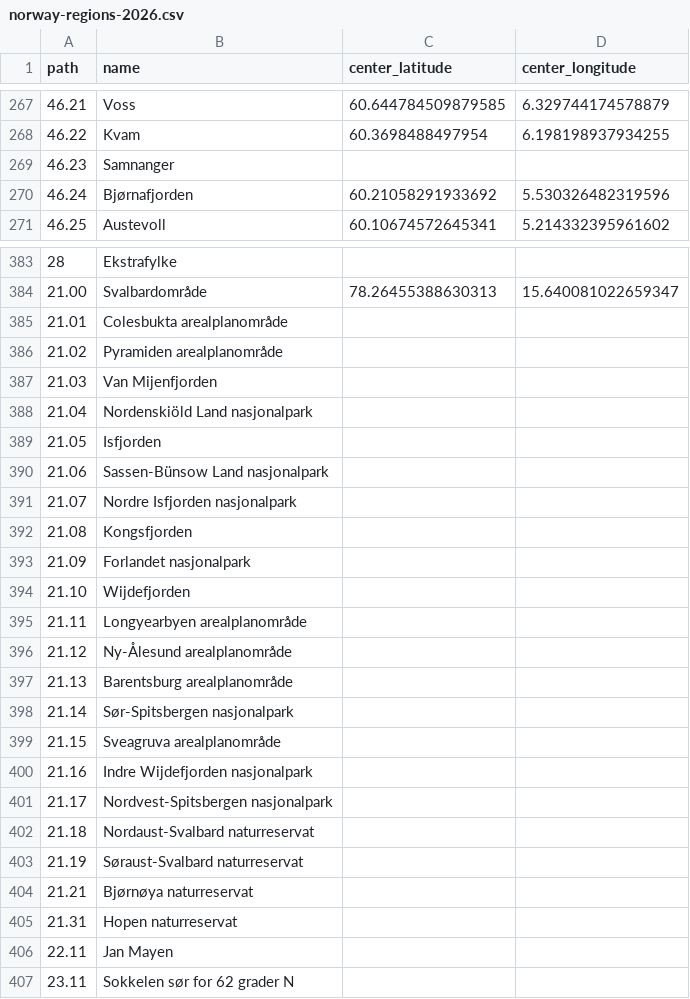
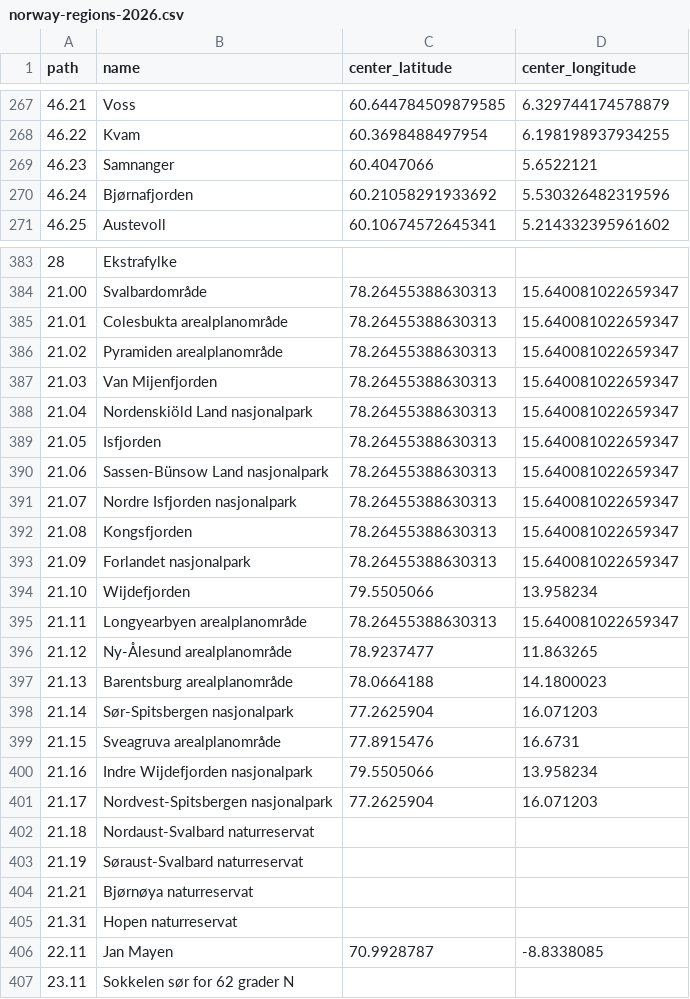
Before and after one commit to statisticsnorway/statbus, a CSV file: samples/norway/regions/norway-regions-2026.csv, drawn as a sheet; only a part is shown, gaps mark what is left out; the diff covers the shown part only.

```diff
--- a/samples/norway/regions/norway-regions-2026.csv
+++ b/samples/norway/regions/norway-regions-2026.csv
@@ -268,3 +268,3 @@ path,name,center_latitude,center_longitude
 46.22,Kvam,60.3698488497954,6.198198937934255
-46.23,Samnanger,,
+46.23,Samnanger,60.4047066,5.6522121
 46.24,Bjørnafjorden,60.21058291933692,5.530326482319596
@@ -384,19 +384,19 @@ path,name,center_latitude,center_longitude
 21.00,Svalbardområde,78.26455388630313,15.640081022659347
-21.01,Colesbukta arealplanområde,,
-21.02,Pyramiden arealplanområde,,
-21.03,Van Mijenfjorden,,
-21.04,Nordenskiöld Land nasjonalpark,,
-21.05,Isfjorden,,
-21.06,Sassen-Bünsow Land nasjonalpark,,
-21.07,Nordre Isfjorden nasjonalpark,,
-21.08,Kongsfjorden,,
-21.09,Forlandet nasjonalpark,,
-21.10,Wijdefjorden,,
-21.11,Longyearbyen arealplanområde,,
-21.12,Ny-Ålesund arealplanområde,,
-21.13,Barentsburg arealplanområde,,
-21.14,Sør-Spitsbergen nasjonalpark,,
-21.15,Sveagruva arealplanområde,,
-21.16,Indre Wijdefjorden nasjonalpark,,
-21.17,Nordvest-Spitsbergen nasjonalpark,,
+21.01,Colesbukta arealplanområde,78.26455388630313,15.640081022659347
+21.02,Pyramiden arealplanområde,78.26455388630313,15.640081022659347
+21.03,Van Mijenfjorden,78.26455388630313,15.640081022659347
+21.04,Nordenskiöld Land nasjonalpark,78.26455388630313,15.640081022659347
+21.05,Isfjorden,78.26455388630313,15.640081022659347
+21.06,Sassen-Bünsow Land nasjonalpark,78.26455388630313,15.640081022659347
+21.07,Nordre Isfjorden nasjonalpark,78.26455388630313,15.640081022659347
+21.08,Kongsfjorden,78.26455388630313,15.640081022659347
+21.09,Forlandet nasjonalpark,78.26455388630313,15.640081022659347
+21.10,Wijdefjorden,79.5505066,13.958234
+21.11,Longyearbyen arealplanområde,78.26455388630313,15.640081022659347
+21.12,Ny-Ålesund arealplanområde,78.9237477,11.863265
+21.13,Barentsburg arealplanområde,78.0664188,14.1800023
+21.14,Sør-Spitsbergen nasjonalpark,77.2625904,16.071203
+21.15,Sveagruva arealplanområde,77.8915476,16.6731
+21.16,Indre Wijdefjorden nasjonalpark,79.5505066,13.958234
+21.17,Nordvest-Spitsbergen nasjonalpark,77.2625904,16.071203
 21.18,Nordaust-Svalbard naturreservat,,
@@ -405,3 +405,3 @@ path,name,center_latitude,center_longitude
 21.31,Hopen naturreservat,,
-22.11,Jan Mayen,,
+22.11,Jan Mayen,70.9928787,-8.8338085
 23.11,Sokkelen sør for 62 grader N,,
```
Also changed, not shown: 29 edited cells elsewhere in this file.
